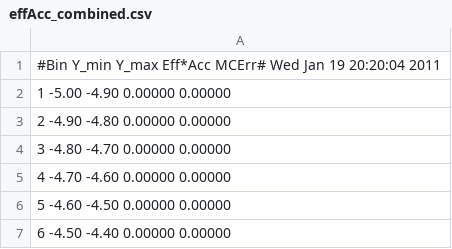
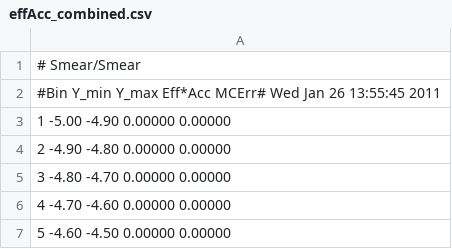
Before and after one commit to UMN-CMS/ZShape, a CSV file: Paper/data/effAcc_combined.csv, drawn as a sheet; only a part is shown; the shorter side is filled out with more unchanged rows.

```diff
--- a/Paper/data/effAcc_combined.csv
+++ b/Paper/data/effAcc_combined.csv
@@ -1,2 +1,3 @@
-#Bin Y_min Y_max Eff*Acc MCErr#  Wed Jan 19 20:20:04 2011
+# Smear/Smear
+#Bin Y_min Y_max Eff*Acc MCErr#  Wed Jan 26 13:55:45 2011
   1 -5.00 -4.90 0.00000 0.00000
```
Also changed, not shown: Paper/data/ECAL80-ECAL95_Pt_RAW.csv, 2 other files.
